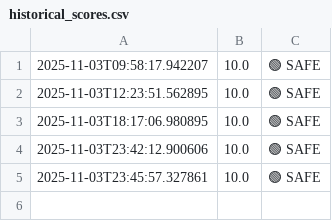
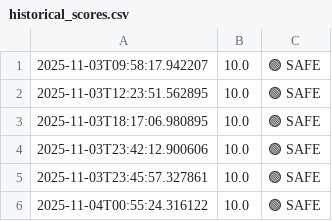
Before and after one commit to Meta33/btc-top-tracker, a CSV file: data/historical_scores.csv, drawn as a sheet; the diff names each change by its address in the sheet, - before the commit and + after, or states it on an @@ line.

```diff
--- a/data/historical_scores.csv
+++ b/data/historical_scores.csv
+row 6: 2025-11-04T00:55:24.316122 | 10.0 | 🟢 SAFE
```
Also changed, not shown: 3 other files.
